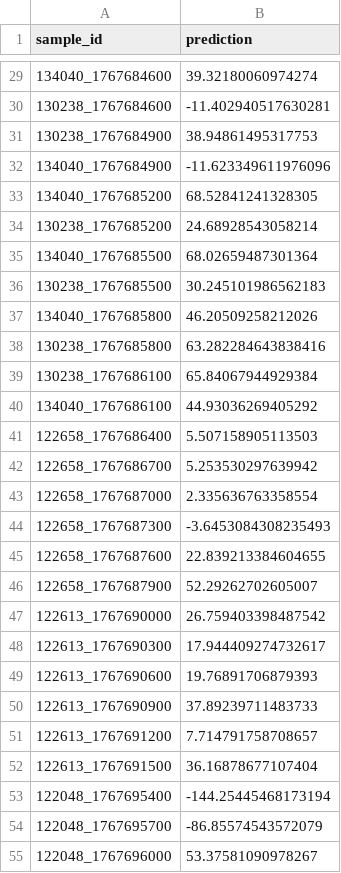
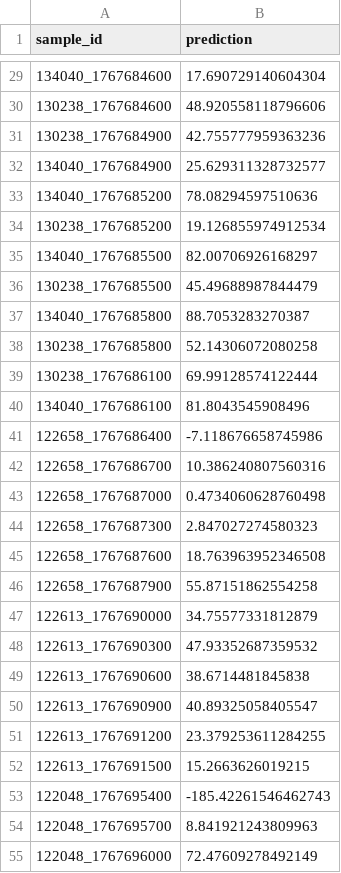
Before and after one commit to VitalyKalinsky/mos-transport, a CSV file: submission.csv, drawn as a sheet; only a part is shown, gaps mark what is left out; the diff covers the shown part only.

```diff
--- a/submission.csv
+++ b/submission.csv
@@ -29,27 +29,27 @@ sample_id;prediction
-134040_1767684600;39.32180060974274
-130238_1767684600;-11.402940517630281
-130238_1767684900;38.94861495317753
-134040_1767684900;-11.623349611976096
-134040_1767685200;68.52841241328305
-130238_1767685200;24.68928543058214
-134040_1767685500;68.02659487301364
-130238_1767685500;30.245101986562183
-134040_1767685800;46.20509258212026
-130238_1767685800;63.282284643838416
-130238_1767686100;65.84067944929384
-134040_1767686100;44.93036269405292
-122658_1767686400;5.507158905113503
-122658_1767686700;5.253530297639942
-122658_1767687000;2.335636763358554
-122658_1767687300;-3.6453084308235493
-122658_1767687600;22.839213384604655
-122658_1767687900;52.29262702605007
-122613_1767690000;26.759403398487542
-122613_1767690300;17.944409274732617
-122613_1767690600;19.76891706879393
-122613_1767690900;37.89239711483733
-122613_1767691200;7.714791758708657
-122613_1767691500;36.16878677107404
-122048_1767695400;-144.25445468173194
-122048_1767695700;-86.85574543572079
-122048_1767696000;53.37581090978267
+134040_1767684600;17.690729140604304
+130238_1767684600;48.920558118796606
+130238_1767684900;42.755777959363236
+134040_1767684900;25.629311328732577
+134040_1767685200;78.08294597510636
+130238_1767685200;19.126855974912534
+134040_1767685500;82.00706926168297
+130238_1767685500;45.49688987844479
+134040_1767685800;88.7053283270387
+130238_1767685800;52.14306072080258
+130238_1767686100;69.99128574122444
+134040_1767686100;81.8043545908496
+122658_1767686400;-7.118676658745986
+122658_1767686700;10.386240807560316
+122658_1767687000;0.4734060628760498
+122658_1767687300;2.847027274580323
+122658_1767687600;18.763963952346508
+122658_1767687900;55.87151862554258
+122613_1767690000;34.75577331812879
+122613_1767690300;47.93352687359532
+122613_1767690600;38.6714481845838
+122613_1767690900;40.89325058405547
+122613_1767691200;23.379253611284255
+122613_1767691500;15.2663626019215
+122048_1767695400;-185.42261546462743
+122048_1767695700;8.841921243809963
+122048_1767696000;72.47609278492149
```
Also changed, not shown: 124 edited cells elsewhere in this file, models/catboost_info/learn_error.tsv, models/catboost_info/test_error.tsv, 7 other files.
